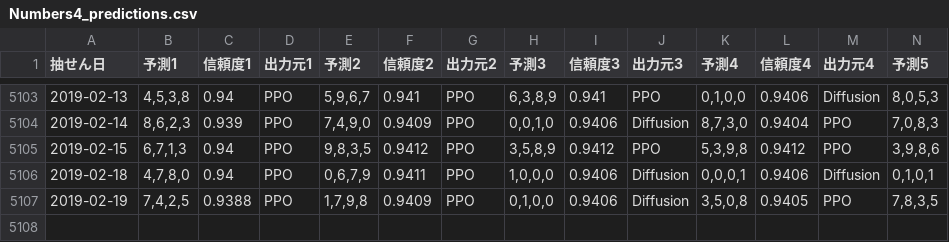
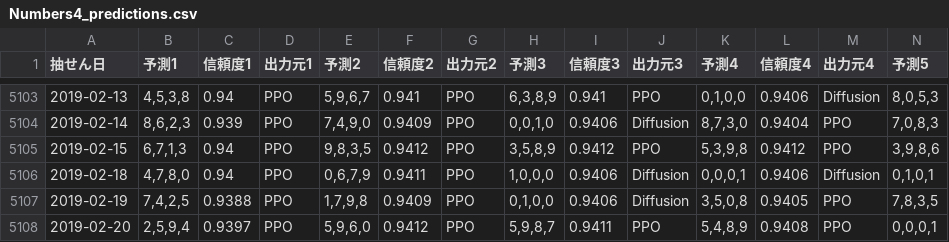
Before and after one commit to Joker7822/num4, a CSV file: Numbers4_predictions.csv, drawn as a sheet; only a part is shown, gaps mark what is left out; rows hold the shown columns only; the diff names each change by its address in the sheet, - before the commit and + after, or states it on an @@ line.

```diff
--- a/Numbers4_predictions.csv
+++ b/Numbers4_predictions.csv
+row 5108: 2019-02-20 | 2,5,9,4 | 0.9397 | PPO | 5,9,6,0 | 0.9412 | PPO | 5,9,8,7 | 0.9411 | PPO | 5,4,8,9 | 0.9408 | PPO | 0,0,0,1
```
